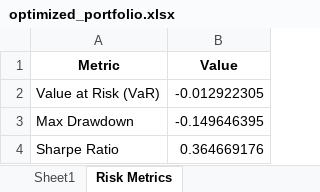
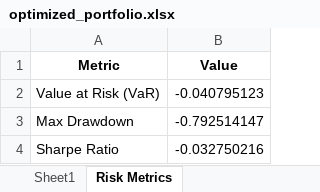
Before and after one commit to emreekaralar/Athena-Portfolio-Manager, an Excel workbook: data/processed/optimized_portfolio.xlsx, sheet Risk Metrics, drawn as a sheet; values as stored, in another font and other column widths than the file's, no borders; the diff names each change by its address in the sheet, - before the commit and + after, or states it on an @@ line.

```diff
--- a/data/processed/optimized_portfolio.xlsx (sheet Risk Metrics)
+++ b/data/processed/optimized_portfolio.xlsx (sheet Risk Metrics)
-B2 (Value): -0.012922305
+B2 (Value): -0.040795123
-B3 (Value): -0.149646395
+B3 (Value): -0.792514147
-B4 (Value): 0.364669176
+B4 (Value): -0.032750216
```
Also changed, not shown: sheet Sheet1, 15 other files.
